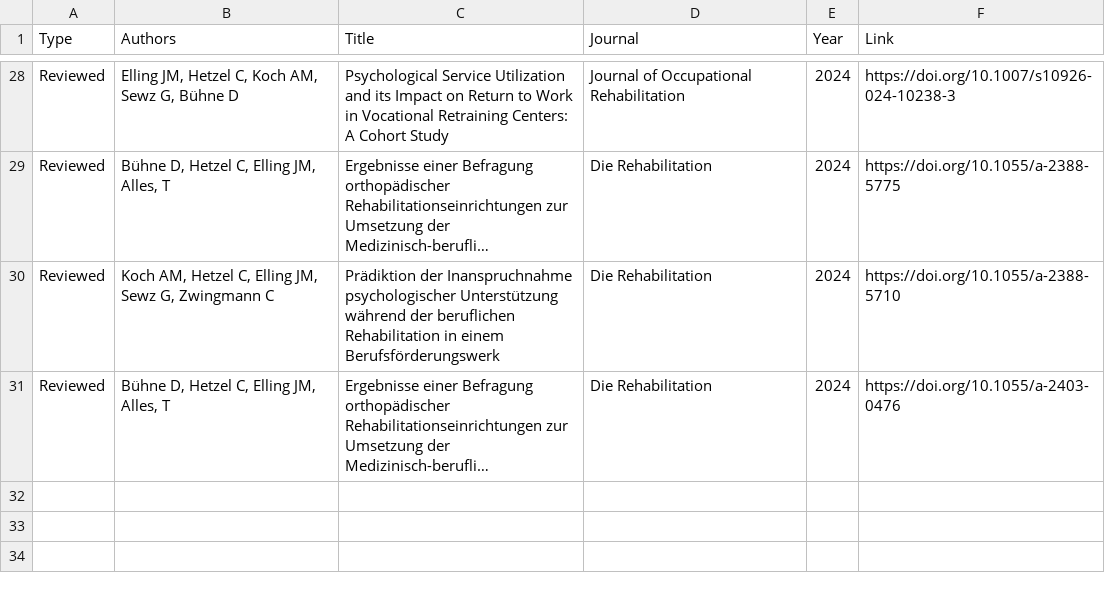
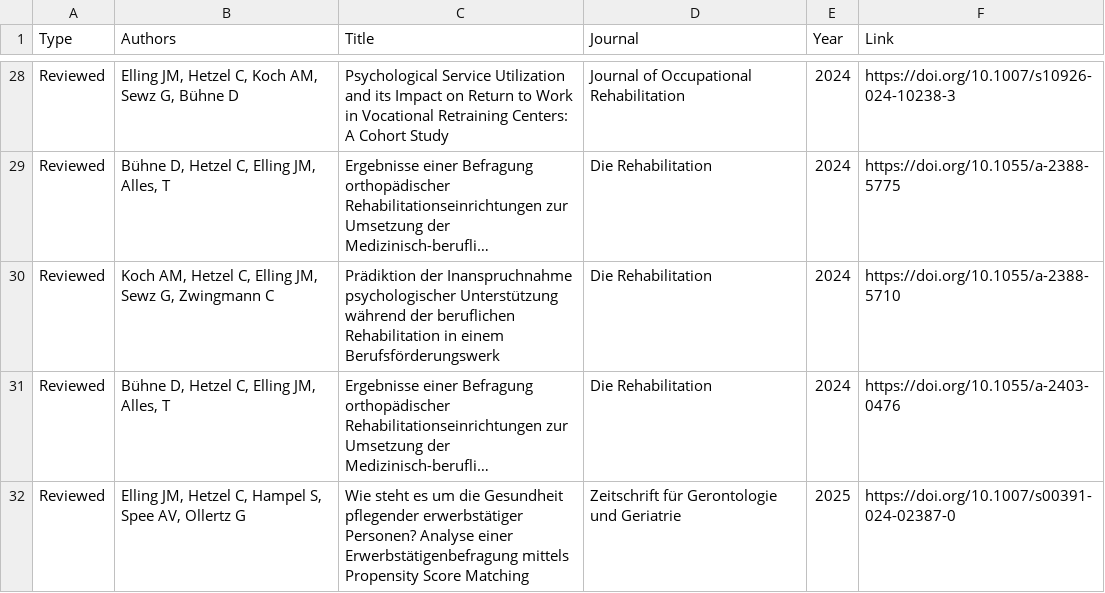
Before and after one commit to mathiselling/mathiselling.github.io, a CSV file: cv.csv, drawn as a sheet; only a part is shown, gaps mark what is left out; long unchanged cells end in …; the diff names each change by its address in the sheet, - before the commit and + after, or states it on an @@ line.

Commit message:
added paper

```diff
--- a/cv.csv
+++ b/cv.csv
+row 32: Reviewed | Elling JM, Hetzel C, Hampel S, Spee AV, Ollertz G | Wie steht es um die Gesundheit pflegender erwerbstätiger Personen? Analyse einer Erwerbstätigenbefragung mittels Propensity Score Matching | Zeitschrift für Gerontologie und Geriatrie | 2025 | https://doi.org/10.1007/s00391-024-02387-0
```
